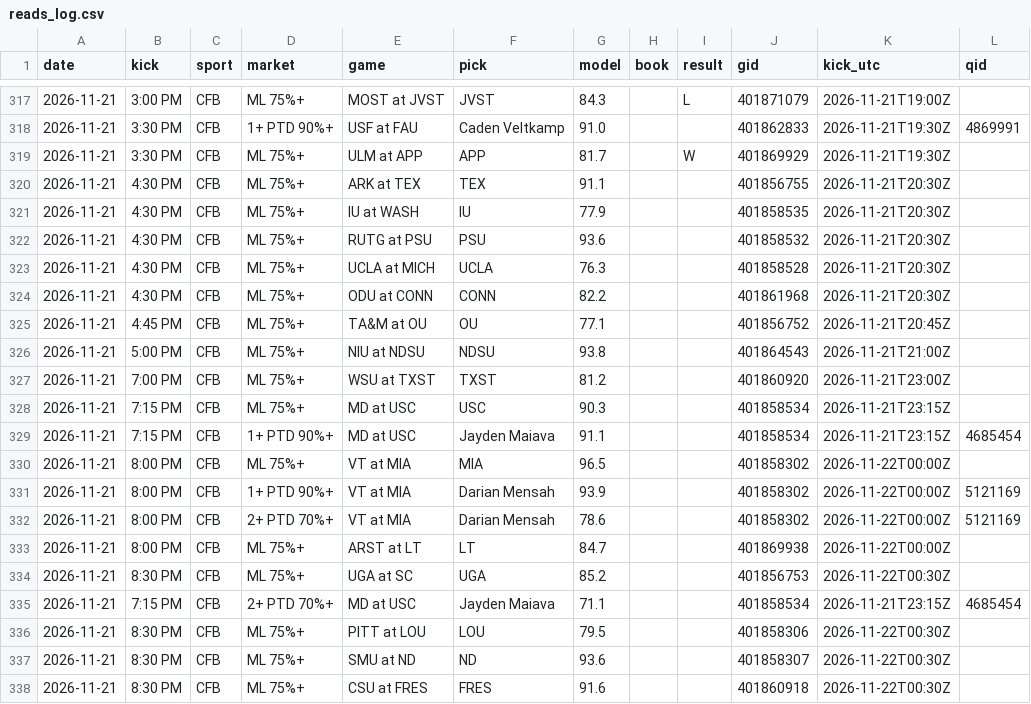
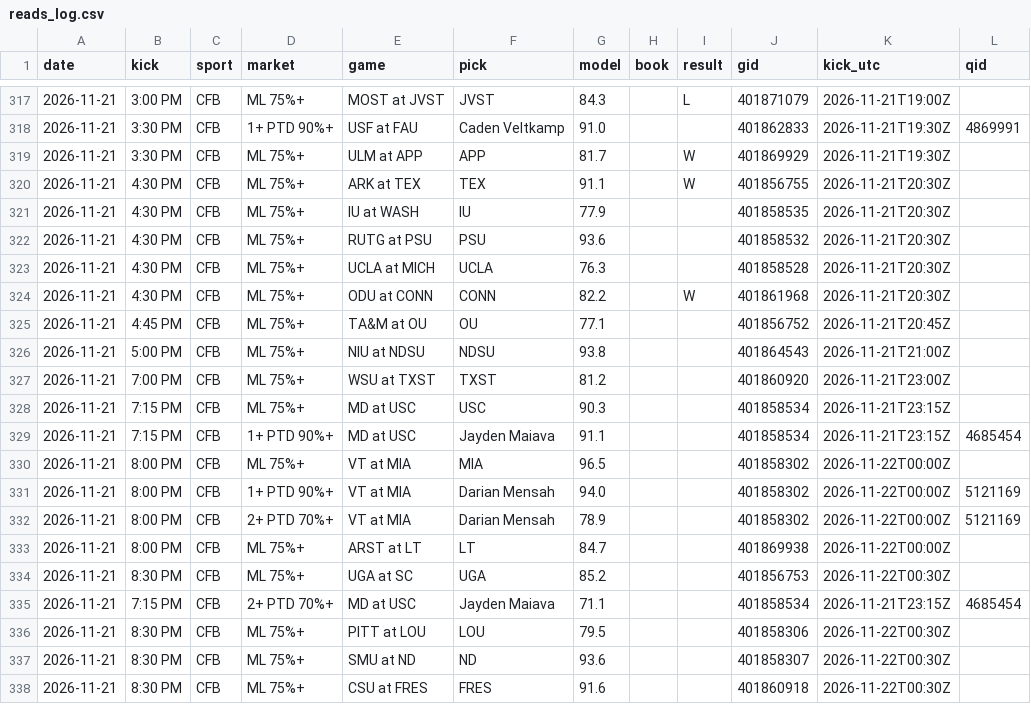
Before and after one commit to DPAD7/the-arena, a CSV file: data/reads_log.csv, drawn as a sheet; only a part is shown, gaps mark what is left out.

```diff
--- a/data/reads_log.csv
+++ b/data/reads_log.csv
@@ -319,3 +319,3 @@ date,kick,sport,market,game,pick,model,book,result,gid,kick_utc,qid
 2026-11-21,3:30 PM,CFB,ML 75%+,ULM at APP,APP,81.7,,W,401869929,2026-11-21T19:30Z,
-2026-11-21,4:30 PM,CFB,ML 75%+,ARK at TEX,TEX,91.1,,,401856755,2026-11-21T20:30Z,
+2026-11-21,4:30 PM,CFB,ML 75%+,ARK at TEX,TEX,91.1,,W,401856755,2026-11-21T20:30Z,
 2026-11-21,4:30 PM,CFB,ML 75%+,IU at WASH,IU,77.9,,,401858535,2026-11-21T20:30Z,
@@ -323,3 +323,3 @@ date,kick,sport,market,game,pick,model,book,result,gid,kick_utc,qid
 2026-11-21,4:30 PM,CFB,ML 75%+,UCLA at MICH,UCLA,76.3,,,401858528,2026-11-21T20:30Z,
-2026-11-21,4:30 PM,CFB,ML 75%+,ODU at CONN,CONN,82.2,,,401861968,2026-11-21T20:30Z,
+2026-11-21,4:30 PM,CFB,ML 75%+,ODU at CONN,CONN,82.2,,W,401861968,2026-11-21T20:30Z,
 2026-11-21,4:45 PM,CFB,ML 75%+,TA&M at OU,OU,77.1,,,401856752,2026-11-21T20:45Z,
@@ -330,4 +330,4 @@ date,kick,sport,market,game,pick,model,book,result,gid,kick_utc,qid
 2026-11-21,8:00 PM,CFB,ML 75%+,VT at MIA,MIA,96.5,,,401858302,2026-11-22T00:00Z,
-2026-11-21,8:00 PM,CFB,1+ PTD 90%+,VT at MIA,Darian Mensah,93.9,,,401858302,2026-11-22T00:00Z,5121169
-2026-11-21,8:00 PM,CFB,2+ PTD 70%+,VT at MIA,Darian Mensah,78.6,,,401858302,2026-11-22T00:00Z,5121169
+2026-11-21,8:00 PM,CFB,1+ PTD 90%+,VT at MIA,Darian Mensah,94.0,,,401858302,2026-11-22T00:00Z,5121169
+2026-11-21,8:00 PM,CFB,2+ PTD 70%+,VT at MIA,Darian Mensah,78.9,,,401858302,2026-11-22T00:00Z,5121169
 2026-11-21,8:00 PM,CFB,ML 75%+,ARST at LT,LT,84.7,,,401869938,2026-11-22T00:00Z,
```
Also changed, not shown: 45 other files.
